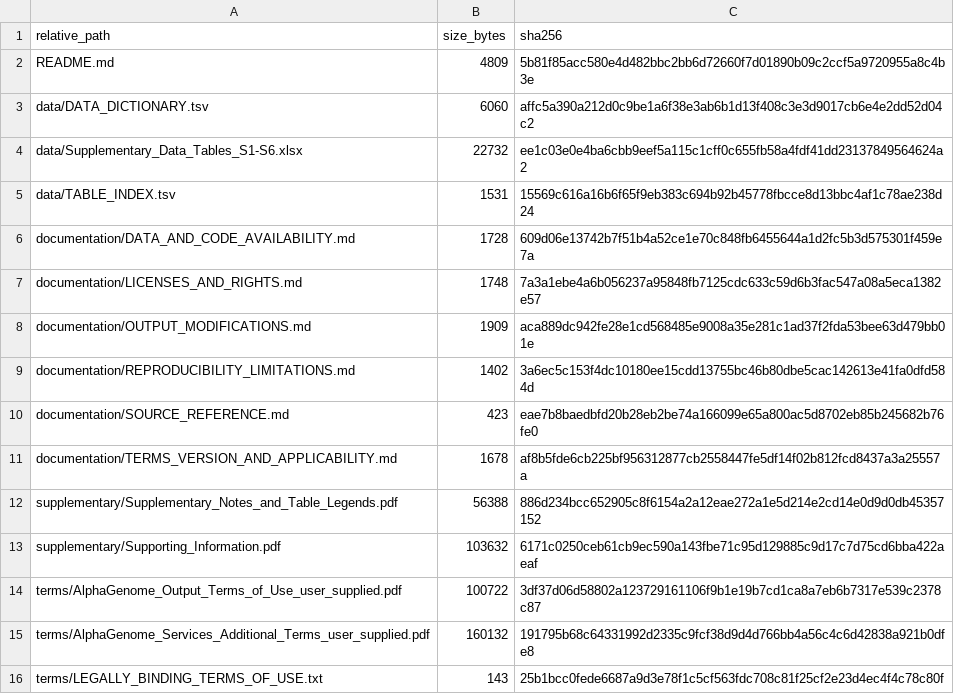
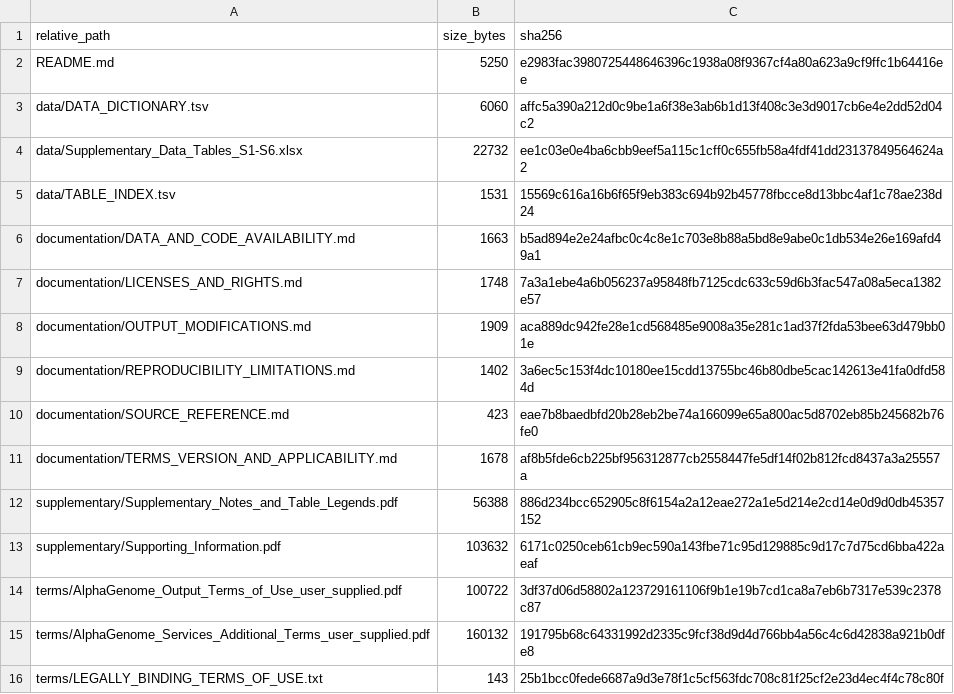
Before and after one commit to TMUQIN/alphagenome-oa-summary-data, a TSV file: manifests/SHA256_MANIFEST.tsv, drawn as a sheet.

Commit message:
Finalize dataset documentation and Zenodo DOI
Update public documentation with the published Zenodo DOI,
simplify filenames, and preserve all scientific results.

```diff
--- a/manifests/SHA256_MANIFEST.tsv
+++ b/manifests/SHA256_MANIFEST.tsv
@@ -1,3 +1,3 @@
 relative_path	size_bytes	sha256
-README.md	4809	5b81f85acc580e4d482bbc2bb6d72660f7d01890b09c2ccf5a9720955a8c4b3e
+README.md	5250	e2983fac3980725448646396c1938a08f9367cf4a80a623a9cf9ffc1b64416ee
 data/DATA_DICTIONARY.tsv	6060	affc5a390a212d0c9be1a6f38e3ab6b1d13f408c3e3d9017cb6e4e2dd52d04c2
@@ -5,3 +5,3 @@ data/Supplementary_Data_Tables_S1-S6.xlsx	22732	ee1c03e0e4ba6cbb9eef5a115c1cff0c
 data/TABLE_INDEX.tsv	1531	15569c616a16b6f65f9eb383c694b92b45778fbcce8d13bbc4af1c78ae238d24
-documentation/DATA_AND_CODE_AVAILABILITY.md	1728	609d06e13742b7f51b4a52ce1e70c848fb6455644a1d2fc5b3d575301f459e7a
+documentation/DATA_AND_CODE_AVAILABILITY.md	1663	b5ad894e2e24afbc0c4c8e1c703e8b88a5bd8e9abe0c1db534e26e169afd49a1
 documentation/LICENSES_AND_RIGHTS.md	1748	7a3a1ebe4a6b056237a95848fb7125cdc633c59d6b3fac547a08a5eca1382e57
```
Also changed, not shown: 2 other files.
